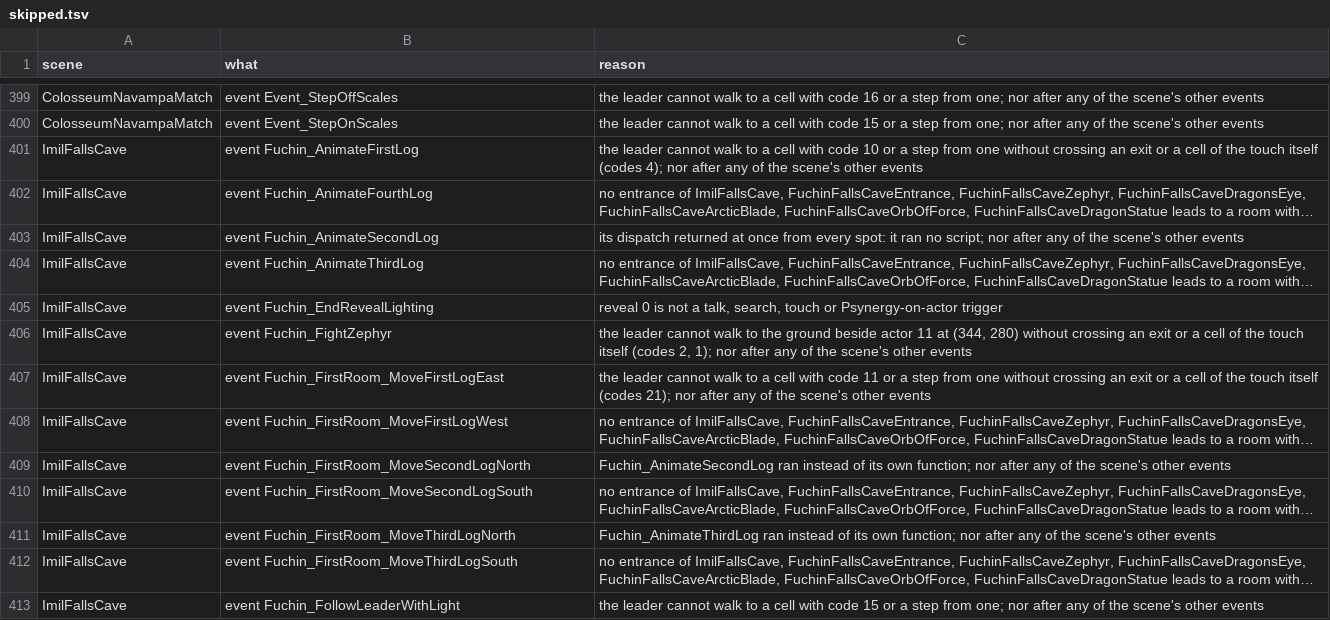
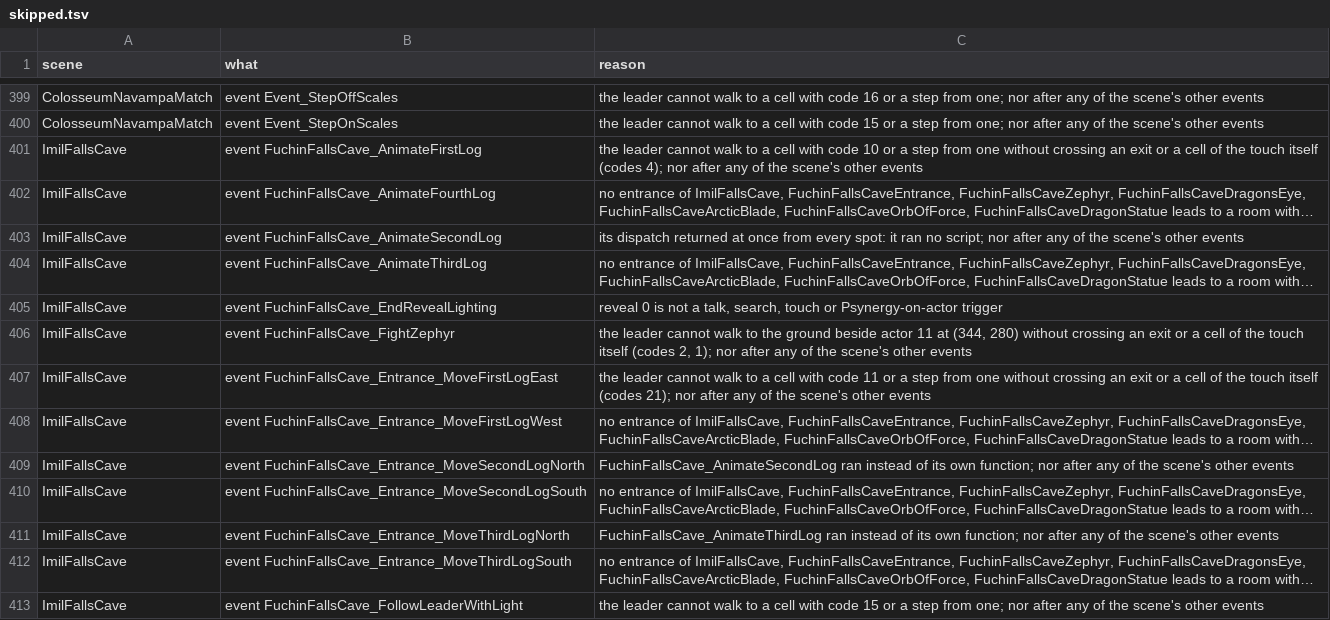
Before and after one commit to PascalPixel/alchemy-docs, a TSV file: public/places/skipped.tsv, drawn as a sheet; only a part is shown, gaps mark what is left out; long unchanged cells end in …; the diff covers the shown part only; the diff names each change by its address in the sheet, - before the commit and + after, or states it on an @@ line.

```diff
--- a/public/places/skipped.tsv
+++ b/public/places/skipped.tsv
-B401 (what): event Fuchin_AnimateFirstLog
+B401 (what): event FuchinFallsCave_AnimateFirstLog
-B402 (what): event Fuchin_AnimateFourthLog
+B402 (what): event FuchinFallsCave_AnimateFourthLog
-B403 (what): event Fuchin_AnimateSecondLog
+B403 (what): event FuchinFallsCave_AnimateSecondLog
-B404 (what): event Fuchin_AnimateThirdLog
+B404 (what): event FuchinFallsCave_AnimateThirdLog
-B405 (what): event Fuchin_EndRevealLighting
+B405 (what): event FuchinFallsCave_EndRevealLighting
-B406 (what): event Fuchin_FightZephyr
+B406 (what): event FuchinFallsCave_FightZephyr
-B407 (what): event Fuchin_FirstRoom_MoveFirstLogEast
+B407 (what): event FuchinFallsCave_Entrance_MoveFirstLogEast
-B408 (what): event Fuchin_FirstRoom_MoveFirstLogWest
+B408 (what): event FuchinFallsCave_Entrance_MoveFirstLogWest
-B409 (what): event Fuchin_FirstRoom_MoveSecondLogNorth
+B409 (what): event FuchinFallsCave_Entrance_MoveSecondLogNorth
-C409 (reason): Fuchin_AnimateSecondLog ran instead…
+C409 (reason): FuchinFallsCave_AnimateSecondLog ran instead…
-B410 (what): event Fuchin_FirstRoom_MoveSecondLogSouth
+B410 (what): event FuchinFallsCave_Entrance_MoveSecondLogSouth
-B411 (what): event Fuchin_FirstRoom_MoveThirdLogNorth
+B411 (what): event FuchinFallsCave_Entrance_MoveThirdLogNorth
-C411 (reason): Fuchin_AnimateThirdLog ran instead…
+C411 (reason): FuchinFallsCave_AnimateThirdLog ran instead…
-B412 (what): event Fuchin_FirstRoom_MoveThirdLogSouth
+B412 (what): event FuchinFallsCave_Entrance_MoveThirdLogSouth
-B413 (what): event Fuchin_FollowLeaderWithLight
+B413 (what): event FuchinFallsCave_FollowLeaderWithLight
```
Also changed, not shown: 55 edited cells elsewhere in this file, public/places/variant-flags.tsv, 5 other files.
